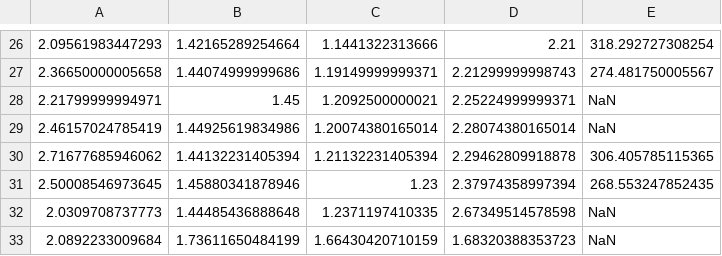
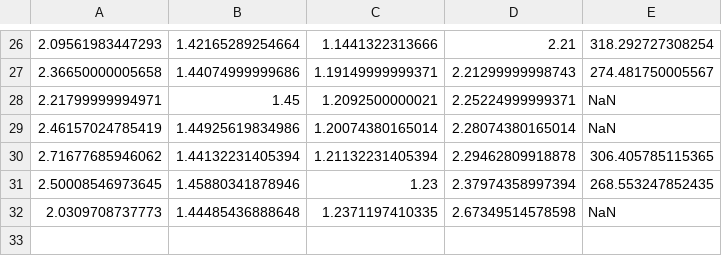
Before and after one commit to JoachimSchaeffer/LAVADE, a CSV file: 01Code/Data/20200911_perf_r1_y_nbFlex.csv, drawn as a sheet; only a part is shown, gaps mark what is left out; the diff names each change by its address in the sheet, - before the commit and + after, or states it on an @@ line.

```diff
--- a/01Code/Data/20200911_perf_r1_y_nbFlex.csv
+++ b/01Code/Data/20200911_perf_r1_y_nbFlex.csv
-row 33: 2.0892233009684 | 1.73611650484199 | 1.66430420710159 | 1.68320388353723 | NaN
```
Also changed, not shown: 01Code/Data/20200820_fb_r3_y_nbFlex.csv, 01Code/Data/20210709_perf_R2_y_nbFlex.csv, 16 other files.
